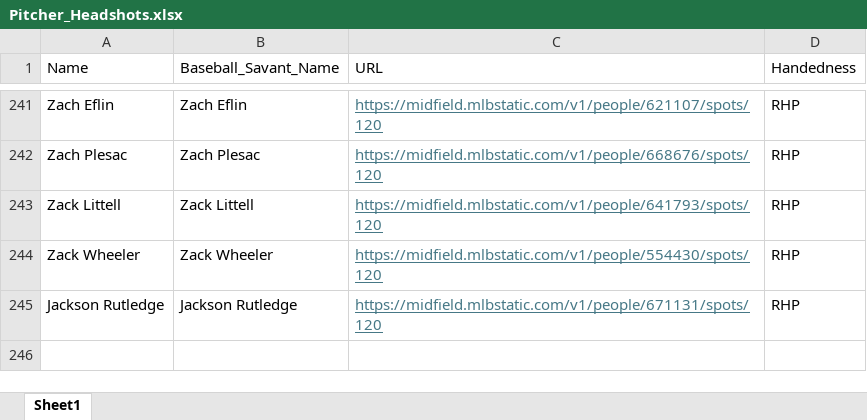
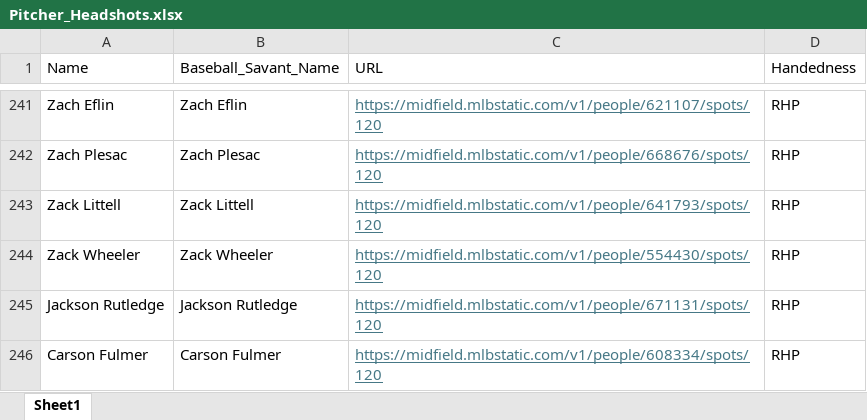
Before and after one commit to mtdewrocks/matchup, an Excel workbook: assets/Pitcher_Headshots.xlsx, sheet Sheet1, drawn as a sheet; only a part is shown, gaps mark what is left out; values as stored, in another font and other column widths than the file's, no borders; the diff names each change by its address in the sheet, - before the commit and + after, or states it on an @@ line.

```diff
--- a/assets/Pitcher_Headshots.xlsx (sheet Sheet1)
+++ b/assets/Pitcher_Headshots.xlsx (sheet Sheet1)
+row 246: Carson Fulmer | Carson Fulmer | https://midfield.mlbstatic.com/v1/people/608334/spots/120 | RHP
```
Also changed, not shown: assets/Combined_Daily_Data.xlsx, assets/Last_Week_Stats.xlsx, 11 other files.
